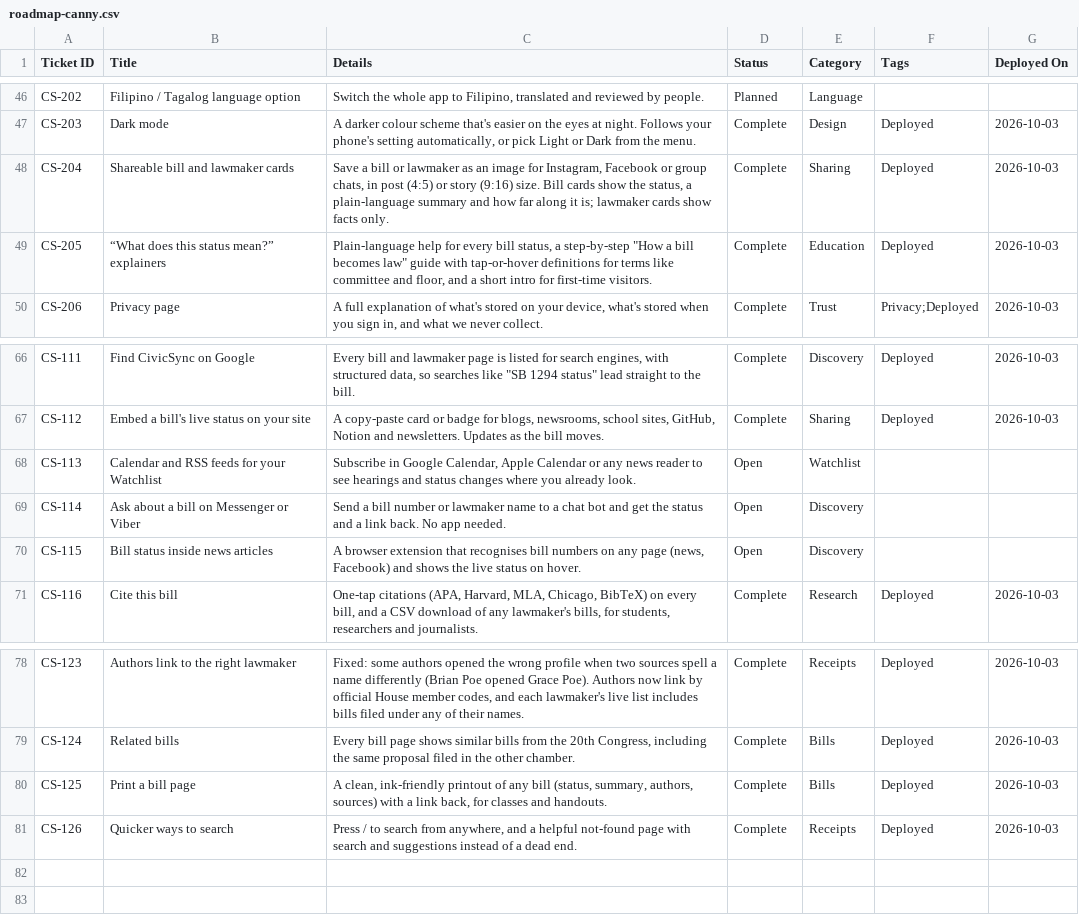
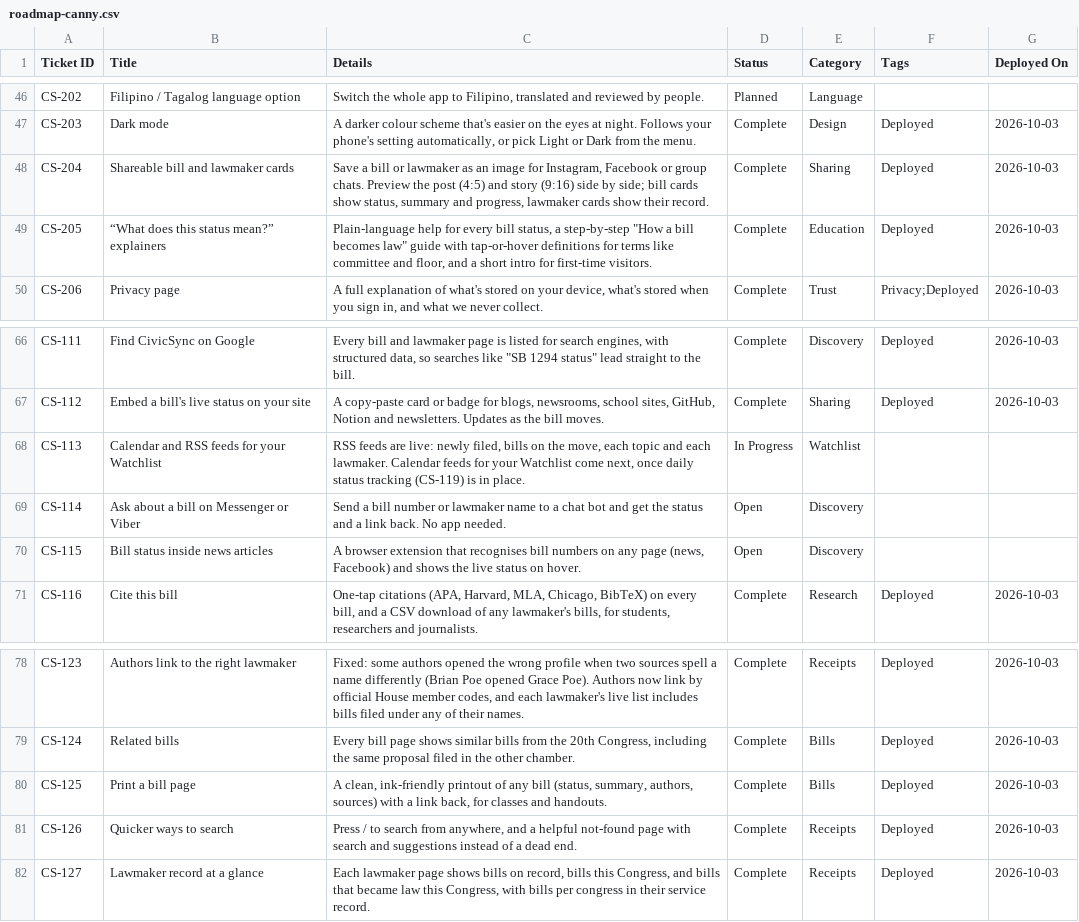
Before and after one commit to joalroselin/civicsync-ph, a CSV file: docs/roadmap-canny.csv, drawn as a sheet; only a part is shown, gaps mark what is left out.

```diff
--- a/docs/roadmap-canny.csv
+++ b/docs/roadmap-canny.csv
@@ -47,3 +47,3 @@ CS-202,Filipino / Tagalog language option,"Switch the whole app to Filipino, tra
 CS-203,Dark mode,"A darker colour scheme that's easier on the eyes at night. Follows your phone's setting automatically, or pick Light or Dark from the menu.",Complete,Design,Deployed,2026-10-03
-CS-204,Shareable bill and lawmaker cards,"Save a bill or lawmaker as an image for Instagram, Facebook or group chats, in post (4:5) or story (9:16) size. Bill cards show the status, a plain-language summary and how far along it is; lawmaker cards show facts only.",Complete,Sharing,Deployed,2026-10-03
+CS-204,Shareable bill and lawmaker cards,"Save a bill or lawmaker as an image for Instagram, Facebook or group chats. Preview the post (4:5) and story (9:16) side by side; bill cards show status, summary and progress, lawmaker cards show their record.",Complete,Sharing,Deployed,2026-10-03
 CS-205,“What does this status mean?” explainers,"Plain-language help for every bill status, a step-by-step ""How a bill becomes law"" guide with tap-or-hover definitions for terms like committee and floor, and a short intro for first-time visitors.",Complete,Education,Deployed,2026-10-03
@@ -67,3 +67,3 @@ CS-111,Find CivicSync on Google,"Every bill and lawmaker page is listed for sear
 CS-112,Embed a bill's live status on your site,"A copy-paste card or badge for blogs, newsrooms, school sites, GitHub, Notion and newsletters. Updates as the bill moves.",Complete,Sharing,Deployed,2026-10-03
-CS-113,Calendar and RSS feeds for your Watchlist,"Subscribe in Google Calendar, Apple Calendar or any news reader to see hearings and status changes where you already look.",Open,Watchlist,,
+CS-113,Calendar and RSS feeds for your Watchlist,"RSS feeds are live: newly filed, bills on the move, each topic and each lawmaker. Calendar feeds for your Watchlist come next, once daily status tracking (CS-119) is in place.",In Progress,Watchlist,,
 CS-114,Ask about a bill on Messenger or Viber,Send a bill number or lawmaker name to a chat bot and get the status and a link back. No app needed.,Open,Discovery,,
@@ -81 +81,2 @@ CS-125,Print a bill page,"A clean, ink-friendly printout of any bill (status, su
 CS-126,Quicker ways to search,"Press / to search from anywhere, and a helpful not-found page with search and suggestions instead of a dead end.",Complete,Receipts,Deployed,2026-10-03
+CS-127,Lawmaker record at a glance,"Each lawmaker page shows bills on record, bills this Congress, and bills that became law this Congress, with bills per congress in their service record.",Complete,Receipts,Deployed,2026-10-03
```
